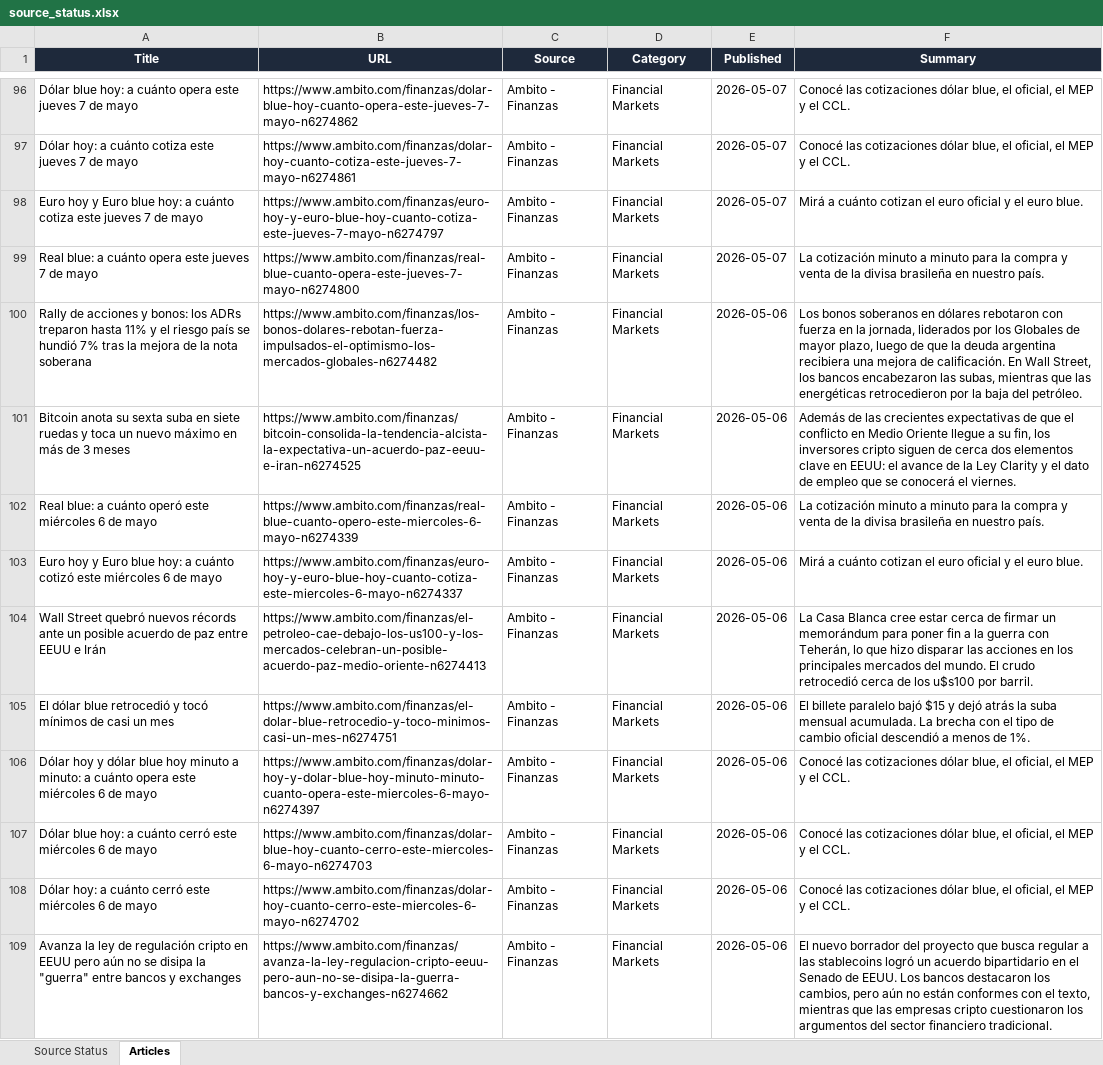
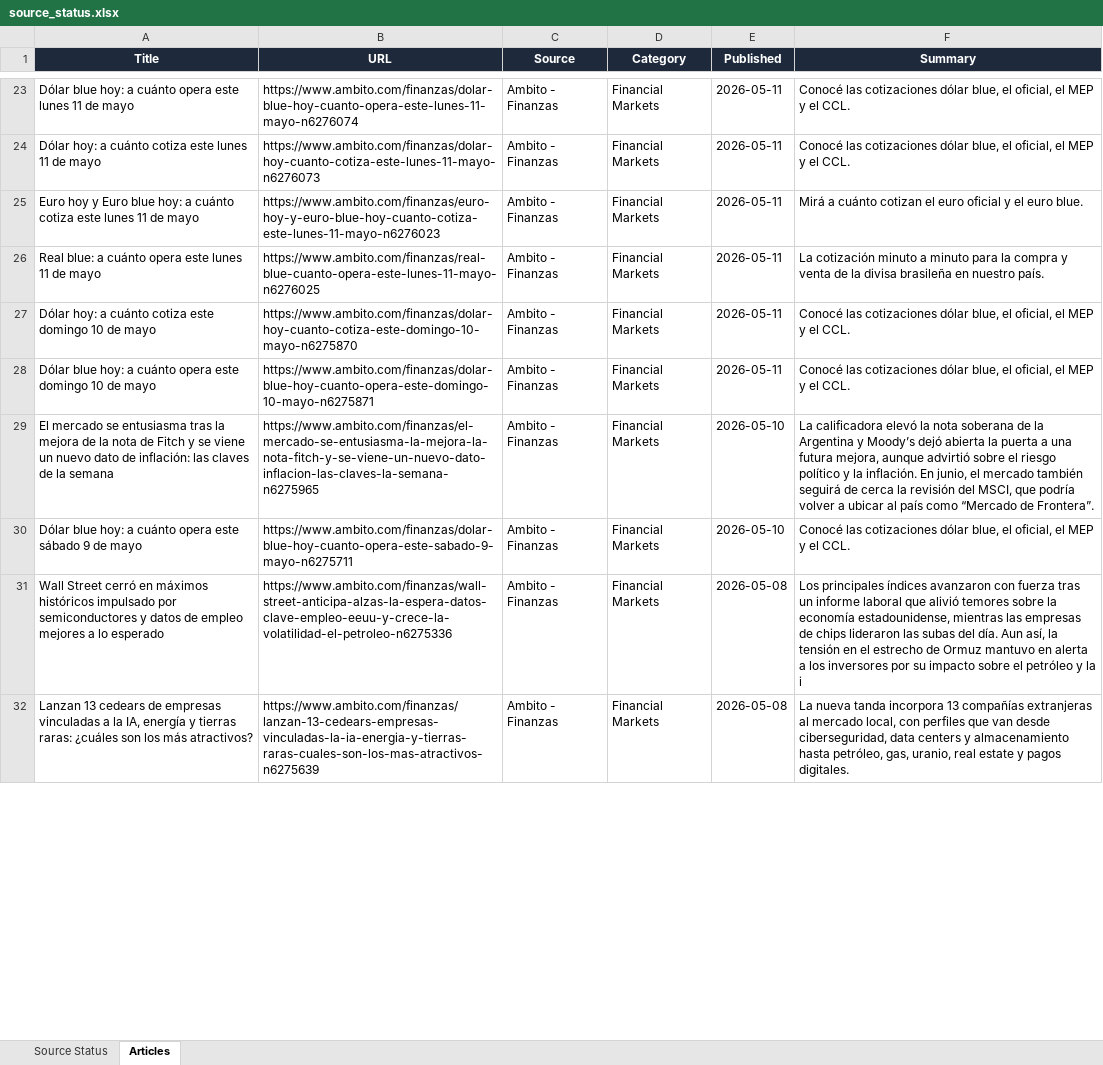
Before and after one commit to yajiewang0930-prog/argentina-newsletter, an Excel workbook: source_status.xlsx, sheet Articles, drawn as a sheet; only a part is shown, gaps mark what is left out; values as stored, in another font and other column widths than the file's, no borders; removed rows and columns are numbered as before the commit, all else as after; the diff covers the shown part only; the diff names each change by its address in the sheet, - before the commit and + after, or states it on an @@ line.

```diff
--- a/source_status.xlsx (sheet Articles)
+++ b/source_status.xlsx (sheet Articles)
-A23 (Title): …opera este jueves 7 de mayo
+A23 (Title): …opera este lunes 11 de mayo
-B23 (URL): https://www.ambito.com/finanzas/dolar-blue-hoy-cuanto-opera-este-jueves-7-mayo-n6274862
+B23 (URL): https://www.ambito.com/finanzas/dolar-blue-hoy-cuanto-opera-este-lunes-11-mayo-n6276074
-E23:E26 (Published): 2026-05-07
+E23:E26 (Published): 2026-05-11
-A24 (Title): …cotiza este jueves 7 de mayo
+A24 (Title): …cotiza este lunes 11 de mayo
-B24 (URL): https://www.ambito.com/finanzas/dolar-hoy-cuanto-cotiza-este-jueves-7-mayo-n6274861
+B24 (URL): https://www.ambito.com/finanzas/dolar-hoy-cuanto-cotiza-este-lunes-11-mayo-n6276073
-A25 (Title): …cotiza este jueves 7 de mayo
+A25 (Title): …cotiza este lunes 11 de mayo
-B25 (URL): https://www.ambito.com/finanzas/euro-hoy-y-euro-blue-hoy-cuanto-cotiza-este-jueves-7-mayo-n6274797
+B25 (URL): https://www.ambito.com/finanzas/euro-hoy-y-euro-blue-hoy-cuanto-cotiza-este-lunes-11-mayo-n6276023
-A26 (Title): …opera este jueves 7 de mayo
+A26 (Title): …opera este lunes 11 de mayo
-B26 (URL): https://www.ambito.com/finanzas/real-blue-cuanto-opera-este-jueves-7-mayo-n6274800
+B26 (URL): https://www.ambito.com/finanzas/real-blue-cuanto-opera-este-lunes-11-mayo-n6276025
-row 100: Rally de acciones y bonos: los ADRs treparon hasta 11% y el riesgo país se hundió 7% tras la mejora de la nota soberana | https://www.ambito.com/finanzas/los-bonos-dolares-rebotan-fuerza-impulsados-el-optimismo-los-mercados-globales-n6274482 | Ambito - Finanzas | Financial Markets | 2026-05-06 | Los bonos soberanos en dólares rebotaron con fuerza en la jornada, liderados por los Globales de mayor plazo, luego de que la deuda argentina recibiera una mejora de calificación. En Wall Street, los bancos encabezaron las subas, mientras que las energéticas retrocedieron por la baja del petróleo.
-row 101: Bitcoin anota su sexta suba en siete ruedas y toca un nuevo máximo en más de 3 meses | https://www.ambito.com/finanzas/bitcoin-consolida-la-tendencia-alcista-la-expectativa-un-acuerdo-paz-eeuu-e-iran-n6274525 | Ambito - Finanzas | Financial Markets | 2026-05-06 | Además de las crecientes expectativas de que el conflicto en Medio Oriente llegue a su fin, los inversores cripto siguen de cerca dos elementos clave en EEUU: el avance de la Ley Clarity y el dato de empleo que se conocerá el viernes.
-row 102: Real blue: a cuánto operó este miércoles 6 de mayo | https://www.ambito.com/finanzas/real-blue-cuanto-opero-este-miercoles-6-mayo-n6274339 | Ambito - Finanzas | Financial Markets | 2026-05-06 | La cotización minuto a minuto para la compra y venta de la divisa brasileña en nuestro país.
-A27 (Title): Euro hoy y Euro blue hoy: a cuánto cotizó este miércoles 6 de mayo
+A27 (Title): Dólar hoy: a cuánto cotiza este domingo 10 de mayo
-B27 (URL): https://www.ambito.com/finanzas/euro-hoy-y-euro-blue-hoy-cuanto-cotiza-este-miercoles-6-mayo-n6274337
+B27 (URL): https://www.ambito.com/finanzas/dolar-hoy-cuanto-cotiza-este-domingo-10-mayo-n6275870
-E27 (Published): 2026-05-06
+E27 (Published): 2026-05-11
-F27 (Summary): Mirá a cuánto cotizan el euro oficial y el euro blue.
+F27 (Summary): Conocé las cotizaciones dólar blue, el oficial, el MEP y el CCL.
-row 104: Wall Street quebró nuevos récords ante un posible acuerdo de paz entre EEUU e Irán | https://www.ambito.com/finanzas/el-petroleo-cae-debajo-los-us100-y-los-mercados-celebran-un-posible-acuerdo-paz-medio-oriente-n6274413 | Ambito - Finanzas | Financial Markets | 2026-05-06 | La Casa Blanca cree estar cerca de firmar un memorándum para poner fin a la guerra con Teherán, lo que hizo disparar las acciones en los principales mercados del mundo. El crudo retrocedió cerca de los u$s100 por barril.
-row 105: El dólar blue retrocedió y tocó mínimos de casi un mes | https://www.ambito.com/finanzas/el-dolar-blue-retrocedio-y-toco-minimos-casi-un-mes-n6274751 | Ambito - Finanzas | Financial Markets | 2026-05-06 | El billete paralelo bajó $15 y dejó atrás la suba mensual acumulada. La brecha con el tipo de cambio oficial descendió a menos de 1%.
-A28 (Title): Dólar hoy y dólar blue hoy minuto a minuto: a cuánto opera este miércoles 6 de mayo
+A28 (Title): Dólar blue hoy: a cuánto opera este domingo 10 de mayo
-B28 (URL): https://www.ambito.com/finanzas/dolar-hoy-y-dolar-blue-hoy-minuto-minuto-cuanto-opera-este-miercoles-6-mayo-n6274397
+B28 (URL): https://www.ambito.com/finanzas/dolar-blue-hoy-cuanto-opera-este-domingo-10-mayo-n6275871
-E28 (Published): 2026-05-06
+E28 (Published): 2026-05-11
-A29 (Title): Dólar blue hoy: a cuánto cerró este miércoles 6 de mayo
+A29 (Title): El mercado se entusiasma tras la mejora de la nota de Fitch y se viene un nuevo dato de inflación: las claves de la semana
-B29 (URL): https://www.ambito.com/finanzas/dolar-blue-hoy-cuanto-cerro-este-miercoles-6-mayo-n6274703
+B29 (URL): https://www.ambito.com/finanzas/el-mercado-se-entusiasma-la-mejora-la-nota-fitch-y-se-viene-un-nuevo-dato-inflacion-las-claves-la-semana-n6275965
-E29:E30 (Published): 2026-05-06
+E29:E30 (Published): 2026-05-10
-F29 (Summary): Conocé las cotizaciones dólar blue, el oficial, el MEP y el CCL.
+F29 (Summary): La calificadora elevó la nota soberana de la Argentina y Moody’s dejó abierta la puerta a una futura mejora, aunque advirtió sobre el riesgo político y la inflación. En junio, el mercado también seguirá de cerca la revisión del MSCI, que podría volver a ubicar al país como “Mercado de Frontera”.
-A30 (Title): Dólar hoy: a cuánto cerró este miércoles 6 de mayo
+A30 (Title): Dólar blue hoy: a cuánto opera este sábado 9 de mayo
-B30 (URL): https://www.ambito.com/finanzas/dolar-hoy-cuanto-cerro-este-miercoles-6-mayo-n6274702
+B30 (URL): https://www.ambito.com/finanzas/dolar-blue-hoy-cuanto-opera-este-sabado-9-mayo-n6275711
+row 31: Wall Street cerró en máximos históricos impulsado por semiconductores y datos de empleo mejores a lo esperado | https://www.ambito.com/finanzas/wall-street-anticipa-alzas-la-espera-datos-clave-empleo-eeuu-y-crece-la-volatilidad-el-petroleo-n6275336 | Ambito - Finanzas | Financial Markets | 2026-05-08 | Los principales índices avanzaron con fuerza tras un informe laboral que alivió temores sobre la economía estadounidense, mientras las empresas de chips lideraron las subas del día. Aun así, la tensión en el estrecho de Ormuz mantuvo en alerta a los inversores por su impacto sobre el petróleo y la i
-A32 (Title): Avanza la ley de regulación cripto en EEUU pero aún no se disipa la "guerra" entre bancos y exchanges
+A32 (Title): Lanzan 13 cedears de empresas vinculadas a la IA, energía y tierras raras: ¿cuáles son los más atractivos?
-B32 (URL): https://www.ambito.com/finanzas/avanza-la-ley-regulacion-cripto-eeuu-pero-aun-no-se-disipa-la-guerra-bancos-y-exchanges-n6274662
+B32 (URL): https://www.ambito.com/finanzas/lanzan-13-cedears-empresas-vinculadas-la-ia-energia-y-tierras-raras-cuales-son-los-mas-atractivos-n6275639
-E32 (Published): 2026-05-06
+E32 (Published): 2026-05-08
-F32 (Summary): El nuevo borrador del proyecto que busca regular a las stablecoins logró un acuerdo bipartidario en el Senado de EEUU. Los bancos destacaron los cambios, pero aún no están conformes con el texto, mientras que las empresas cripto cuestionaron los argumentos del sector financiero tradicional.
+F32 (Summary): La nueva tanda incorpora 13 compañías extranjeras al mercado local, con perfiles que van desde ciberseguridad, data centers y almacenamiento hasta petróleo, gas, uranio, real estate y pagos digitales.
```
Also changed, not shown: 8 added rows, 206 removed rows and 117 edited cells elsewhere in this sheet, sheet Source Status, 1 other file.
